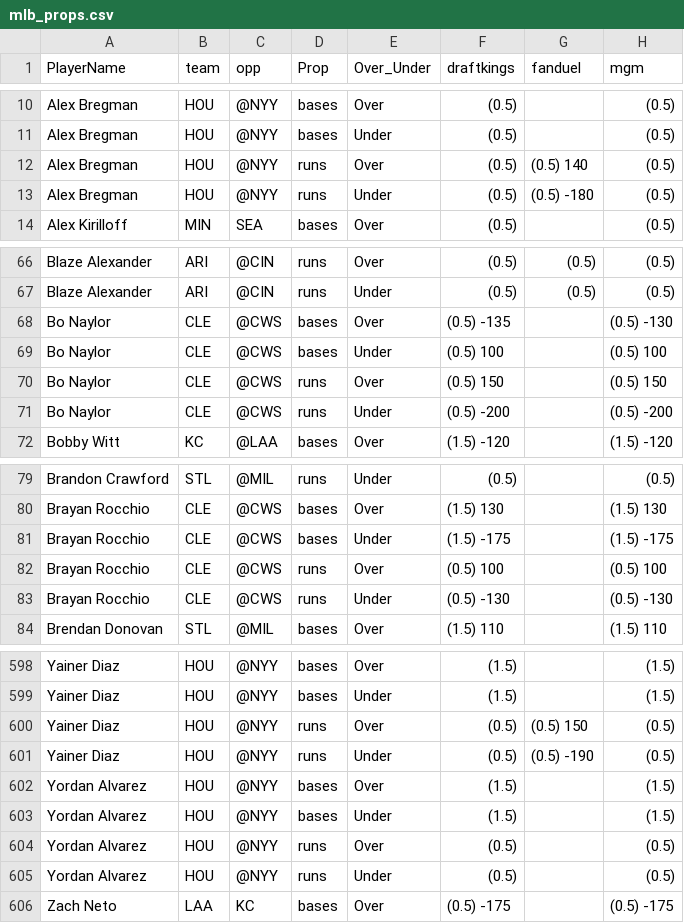
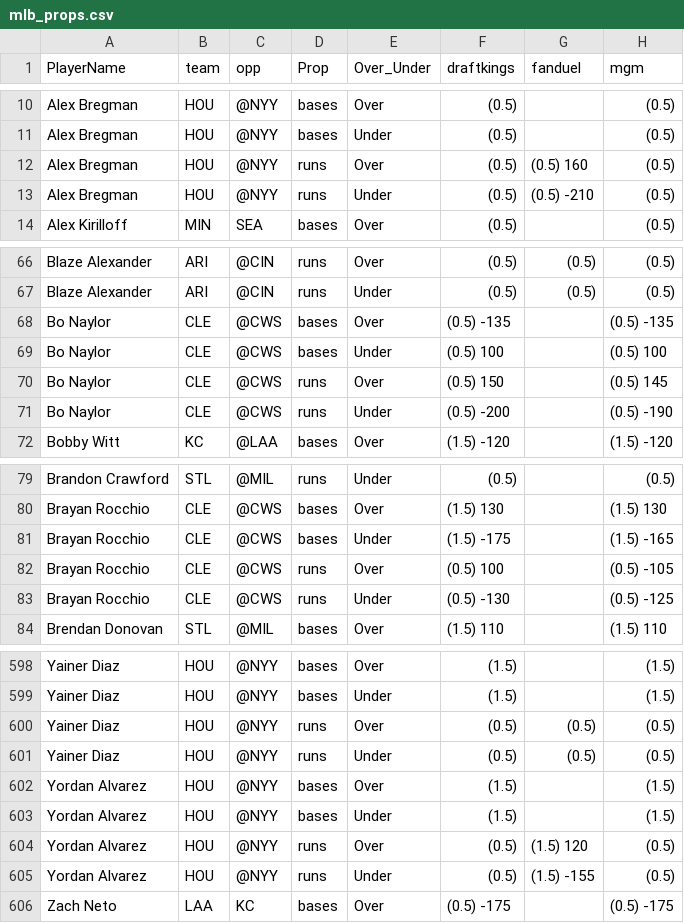
Before and after one commit to DhirenShivdasani/mlb, a CSV file: mlb_props.csv, drawn as a sheet; only a part is shown, gaps mark what is left out; the diff covers the shown part only.

```diff
--- a/mlb_props.csv
+++ b/mlb_props.csv
@@ -11,4 +11,4 @@ Alex Bregman,HOU,@NYY,bases,Over,(0.5) ,,(0.5)
 Alex Bregman,HOU,@NYY,bases,Under,(0.5) ,,(0.5)
-Alex Bregman,HOU,@NYY,runs,Over,(0.5) ,(0.5) 140,(0.5)
-Alex Bregman,HOU,@NYY,runs,Under,(0.5) ,(0.5) -180,(0.5)
+Alex Bregman,HOU,@NYY,runs,Over,(0.5) ,(0.5) 160,(0.5)
+Alex Bregman,HOU,@NYY,runs,Under,(0.5) ,(0.5) -210,(0.5)
 Alex Kirilloff,MIN,SEA,bases,Over,(0.5) ,,(0.5)
@@ -67,6 +67,6 @@ Blaze Alexander,ARI,@CIN,runs,Over,(0.5) ,(0.5) ,(0.5)
 Blaze Alexander,ARI,@CIN,runs,Under,(0.5) ,(0.5) ,(0.5)
-Bo Naylor,CLE,@CWS,bases,Over,(0.5) -135,,(0.5) -130
+Bo Naylor,CLE,@CWS,bases,Over,(0.5) -135,,(0.5) -135
 Bo Naylor,CLE,@CWS,bases,Under,(0.5) 100,,(0.5) 100
-Bo Naylor,CLE,@CWS,runs,Over,(0.5) 150,,(0.5) 150
-Bo Naylor,CLE,@CWS,runs,Under,(0.5) -200,,(0.5) -200
+Bo Naylor,CLE,@CWS,runs,Over,(0.5) 150,,(0.5) 145
+Bo Naylor,CLE,@CWS,runs,Under,(0.5) -200,,(0.5) -190
 Bobby Witt,KC,@LAA,bases,Over,(1.5) -120,,(1.5) -120
@@ -80,5 +80,5 @@ Brandon Crawford,STL,@MIL,runs,Under,(0.5) ,,(0.5)
 Brayan Rocchio,CLE,@CWS,bases,Over,(1.5) 130,,(1.5) 130
-Brayan Rocchio,CLE,@CWS,bases,Under,(1.5) -175,,(1.5) -175
-Brayan Rocchio,CLE,@CWS,runs,Over,(0.5) 100,,(0.5) 100
-Brayan Rocchio,CLE,@CWS,runs,Under,(0.5) -130,,(0.5) -130
+Brayan Rocchio,CLE,@CWS,bases,Under,(1.5) -175,,(1.5) -165
+Brayan Rocchio,CLE,@CWS,runs,Over,(0.5) 100,,(0.5) -105
+Brayan Rocchio,CLE,@CWS,runs,Under,(0.5) -130,,(0.5) -125
 Brendan Donovan,STL,@MIL,bases,Over,(1.5) 110,,(1.5) 110
@@ -599,8 +599,8 @@ Yainer Diaz,HOU,@NYY,bases,Over,(1.5) ,,(1.5)
 Yainer Diaz,HOU,@NYY,bases,Under,(1.5) ,,(1.5)
-Yainer Diaz,HOU,@NYY,runs,Over,(0.5) ,(0.5) 150,(0.5)
-Yainer Diaz,HOU,@NYY,runs,Under,(0.5) ,(0.5) -190,(0.5)
+Yainer Diaz,HOU,@NYY,runs,Over,(0.5) ,(0.5) ,(0.5)
+Yainer Diaz,HOU,@NYY,runs,Under,(0.5) ,(0.5) ,(0.5)
 Yordan Alvarez,HOU,@NYY,bases,Over,(1.5) ,,(1.5)
 Yordan Alvarez,HOU,@NYY,bases,Under,(1.5) ,,(1.5)
-Yordan Alvarez,HOU,@NYY,runs,Over,(0.5) ,,(0.5)
-Yordan Alvarez,HOU,@NYY,runs,Under,(0.5) ,,(0.5)
+Yordan Alvarez,HOU,@NYY,runs,Over,(0.5) ,(1.5) 120,(0.5)
+Yordan Alvarez,HOU,@NYY,runs,Under,(0.5) ,(1.5) -155,(0.5)
 Zach Neto,LAA,KC,bases,Over,(0.5) -175,,(0.5) -175
```
Also changed, not shown: 60 edited cells elsewhere in this file.
